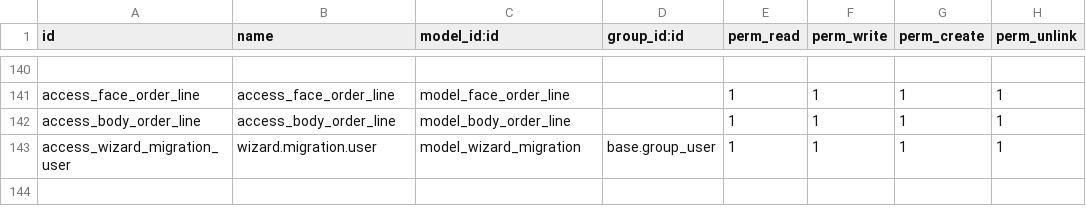
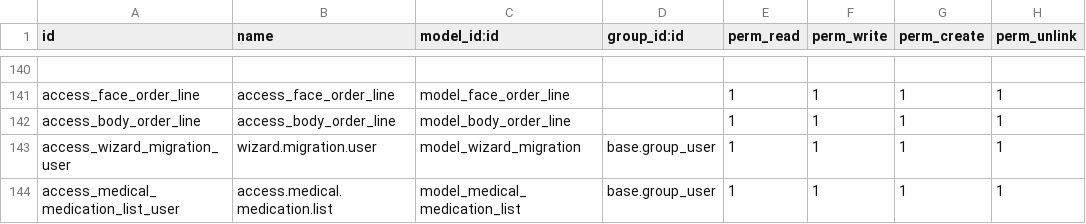
Before and after one commit to growth-stack/skin101, a CSV file: beauty_clinic_management/security/ir.model.access.csv, drawn as a sheet; only a part is shown, gaps mark what is left out.

Commit message:
feat: patient medication list

```diff
--- a/beauty_clinic_management/security/ir.model.access.csv
+++ b/beauty_clinic_management/security/ir.model.access.csv
@@ -143 +143,2 @@ access_body_order_line,access_body_order_line,model_body_order_line,,1,1,1,1
 access_wizard_migration_user,wizard.migration.user,model_wizard_migration,base.group_user,1,1,1,1
+access_medical_medication_list_user,access.medical.medication.list,model_medical_medication_list,base.group_user,1,1,1,1
```
Also changed, not shown: 2 other files.
